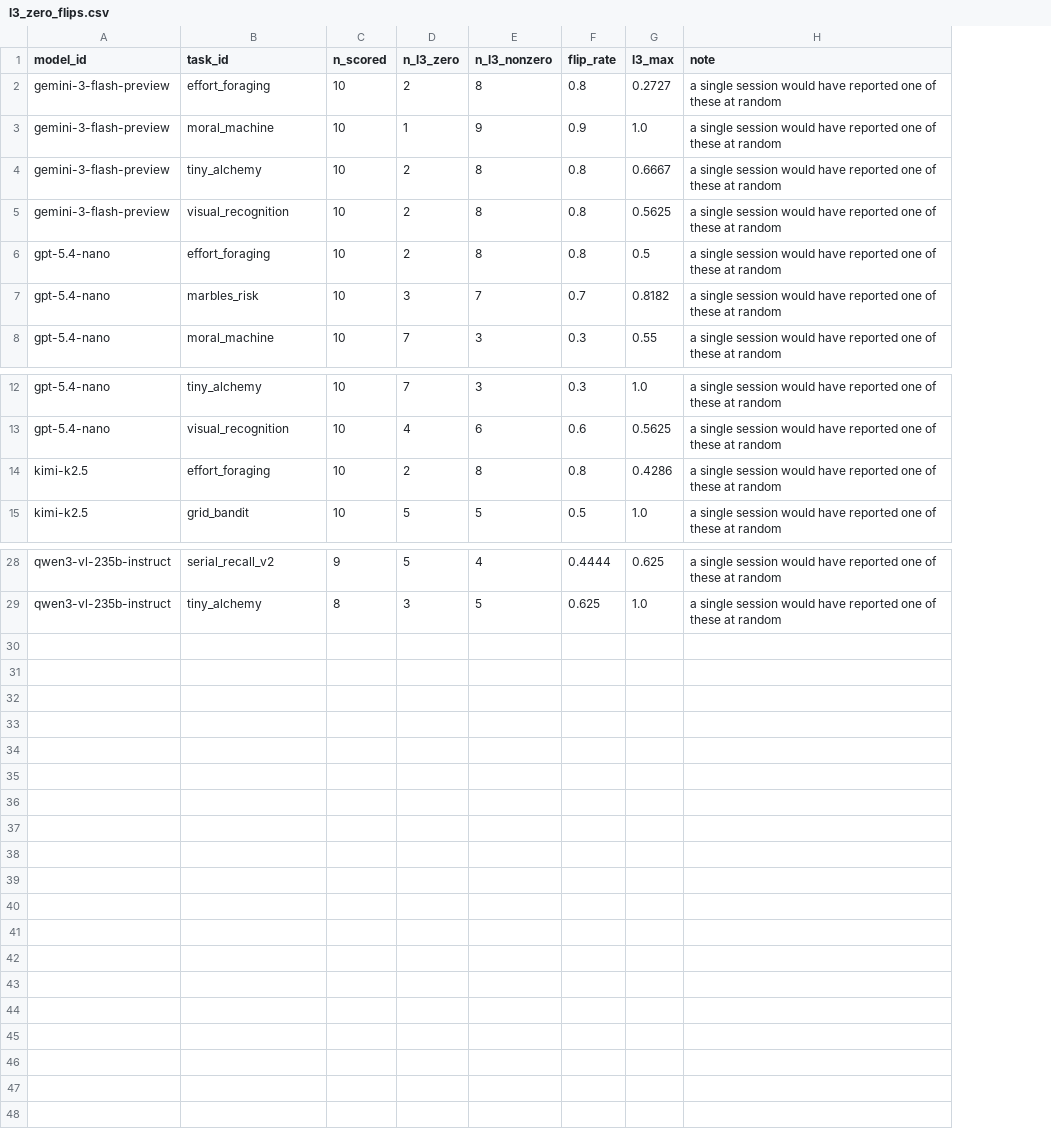
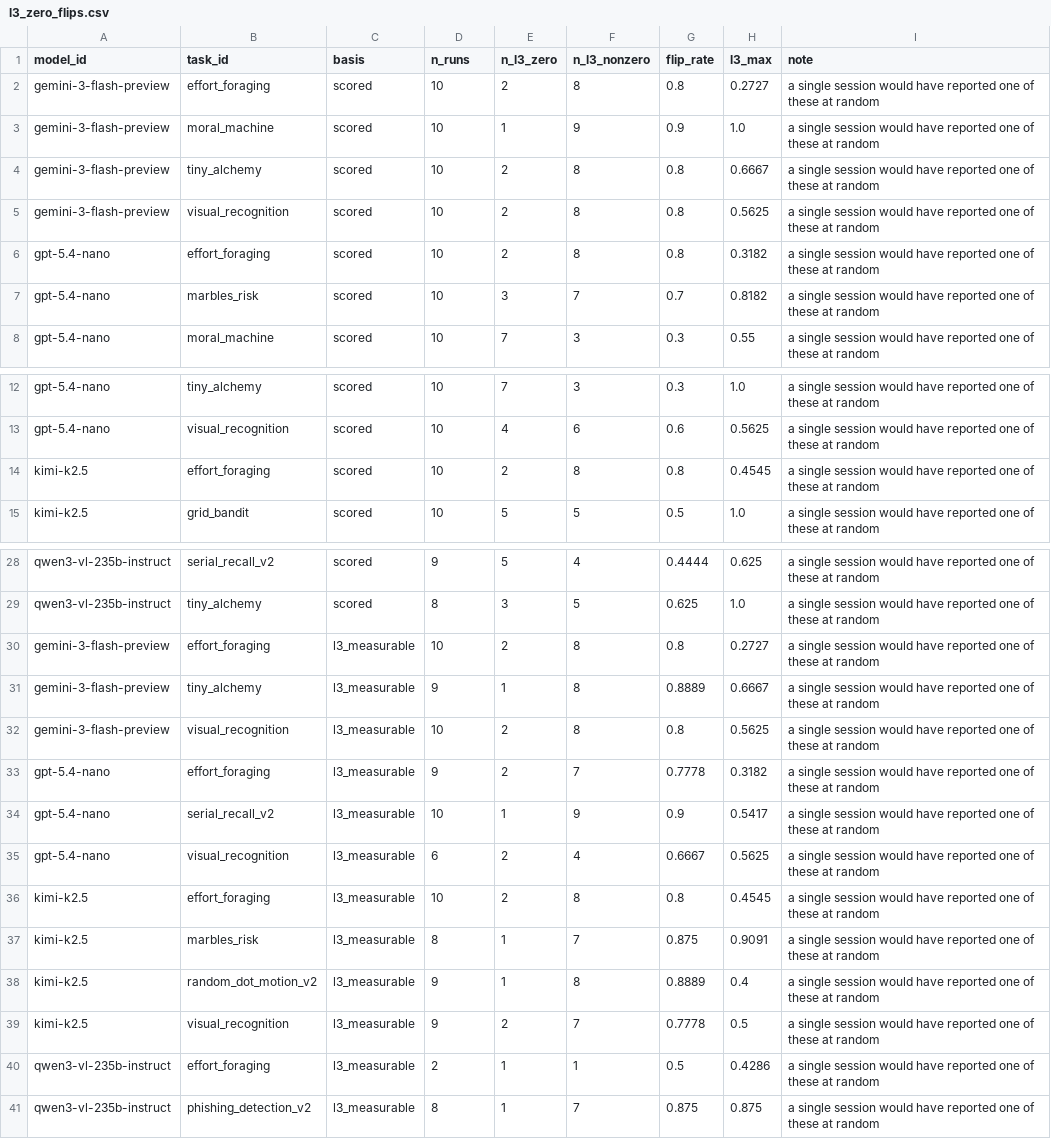
Before and after one commit to kiante-fernandez/CogArena, a CSV file: results/rebuttal_v1/analysis/l3_zero_flips.csv, drawn as a sheet; only a part is shown, gaps mark what is left out; addresses are those after the commit; the diff names each change by its address in the sheet, - before the commit and + after, or states it on an @@ line.

Commit message:
v1.2.1: correct the L3 denominator, spec validation, and moral_machine L2
The analysis layer averaged unmeasured cells as zeros, a spec typo could
silently inflate L3, a constant outcome was excused instead of scored, and
moral_machine's L2 contradicted its own L3 signatures. All four move headline
numbers. No agent was re-run; every figure comes from re-scoring the same
archived trial data.

analyze_repeats averaged l3 and composite over every scored cell, including
119 of 388 with no testable signature carrying a structural l3=0.0.
build_results already computed l3_measurable for exactly this case and the
analysis never read it. Panel L3 0.367 -> 0.489, composite 42.32 -> 53.98.
gemini-3-flash-preview stays rank 1 at P=1.00 under all three conventions,
but qwen3-vl-235b-instruct moves from last to third: it completes 10% of what
it attempts, so most of its cells were structural zeros.

level3_behavioral now validates specs up front and raises SignatureSpecError
rather than dropping a malformed signature from its own denominator. This
caught tasks/flanker declaring "paired_ttest", not a registry key, so its
headline signature had never run. Not a v1 task, so no reported number moves.

A constant predictor stays untestable (the design never varied); a constant
outcome now scores 0.0 (the agent did not respond to the manipulation, which
is the absence of the signature). Excluding it raised L3 for the worst agents.
The three templates that can emit nan declare which case applies.

moral_machine used closer_to_human on all five metrics, which fixed
prop_intervention and broke the other four, whose L3 signatures expect
above_chance. It also put the task on a different scale, peaking at 1.0 where
every other task peaks at 0.5. Now lower_is_better on prop_intervention only.

Also: rescore_sweeps overwrote a good aggregate_audited.csv with a bare header
when aggregate.csv was absent, which happened to the vision-ablation arm; it
now falls back, reconstructs from runs/, and refuses to write an empty file.
analyze_repeats sorted the instability table backwards, printing the most
deterministic signatures under a heading promising the least stable.

Notes updated with corrected figures; the frontier arm's headline claim drops
from 10/10 p=0.001 to 8/10 p=0.055 and is no longer significant. Deferred
findings recorded in results/CODEBASE_TODO.md.

388 -> 398 tests.

```diff
--- a/results/rebuttal_v1/analysis/l3_zero_flips.csv
+++ b/results/rebuttal_v1/analysis/l3_zero_flips.csv
+column C (basis), rows 2-8: all scored; rows 12-15: all scored; rows 28-29: scored | scored
-D1: n_scored
+D1: n_runs
-H6 (l3_max): 0.5
+H6 (l3_max): 0.3182
-H14 (l3_max): 0.4286
+H14 (l3_max): 0.4545
+row 30: gemini-3-flash-preview | effort_foraging | l3_measurable | 10 | 2 | 8 | 0.8 | 0.2727 | a single session would have reported one of these at random
+row 31: gemini-3-flash-preview | tiny_alchemy | l3_measurable | 9 | 1 | 8 | 0.8889 | 0.6667 | a single session would have reported one of these at random
+row 32: gemini-3-flash-preview | visual_recognition | l3_measurable | 10 | 2 | 8 | 0.8 | 0.5625 | a single session would have reported one of these at random
+row 33: gpt-5.4-nano | effort_foraging | l3_measurable | 9 | 2 | 7 | 0.7778 | 0.3182 | a single session would have reported one of these at random
+row 34: gpt-5.4-nano | serial_recall_v2 | l3_measurable | 10 | 1 | 9 | 0.9 | 0.5417 | a single session would have reported one of these at random
+row 35: gpt-5.4-nano | visual_recognition | l3_measurable | 6 | 2 | 4 | 0.6667 | 0.5625 | a single session would have reported one of these at random
+row 36: kimi-k2.5 | effort_foraging | l3_measurable | 10 | 2 | 8 | 0.8 | 0.4545 | a single session would have reported one of these at random
+row 37: kimi-k2.5 | marbles_risk | l3_measurable | 8 | 1 | 7 | 0.875 | 0.9091 | a single session would have reported one of these at random
+row 38: kimi-k2.5 | random_dot_motion_v2 | l3_measurable | 9 | 1 | 8 | 0.8889 | 0.4 | a single session would have reported one of these at random
+row 39: kimi-k2.5 | visual_recognition | l3_measurable | 9 | 2 | 7 | 0.7778 | 0.5 | a single session would have reported one of these at random
+row 40: qwen3-vl-235b-instruct | effort_foraging | l3_measurable | 2 | 1 | 1 | 0.5 | 0.4286 | a single session would have reported one of these at random
+row 41: qwen3-vl-235b-instruct | phishing_detection_v2 | l3_measurable | 8 | 1 | 7 | 0.875 | 0.875 | a single session would have reported one of these at random
```
Also changed, not shown: results/rebuttal_v1/analysis/cell_stability.csv, results/rebuttal_v1/analysis/rank_stability.csv, 20 other files.
